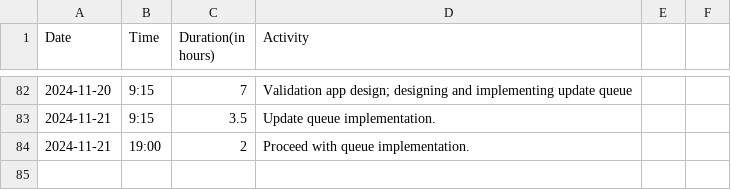
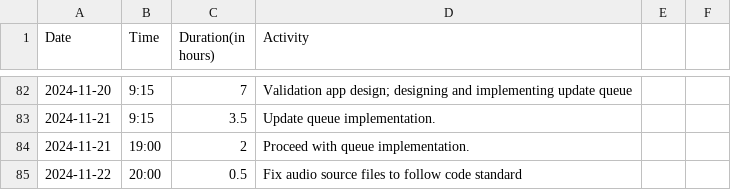
Before and after one commit to Seger01/GameEngine, a CSV file: docs/timesheets/siem_sheet.csv, drawn as a sheet; only a part is shown, gaps mark what is left out.

Commit message:
Update siem_sheet.csv

```diff
--- a/docs/timesheets/siem_sheet.csv
+++ b/docs/timesheets/siem_sheet.csv
@@ -84 +84,2 @@ Date,Time,Duration(in hours),Activity
 2024-11-21, 19:00, 2, Proceed with queue implementation.
+2024-11-22, 20:00, 0.5, Fix audio source files to follow code standard
```
